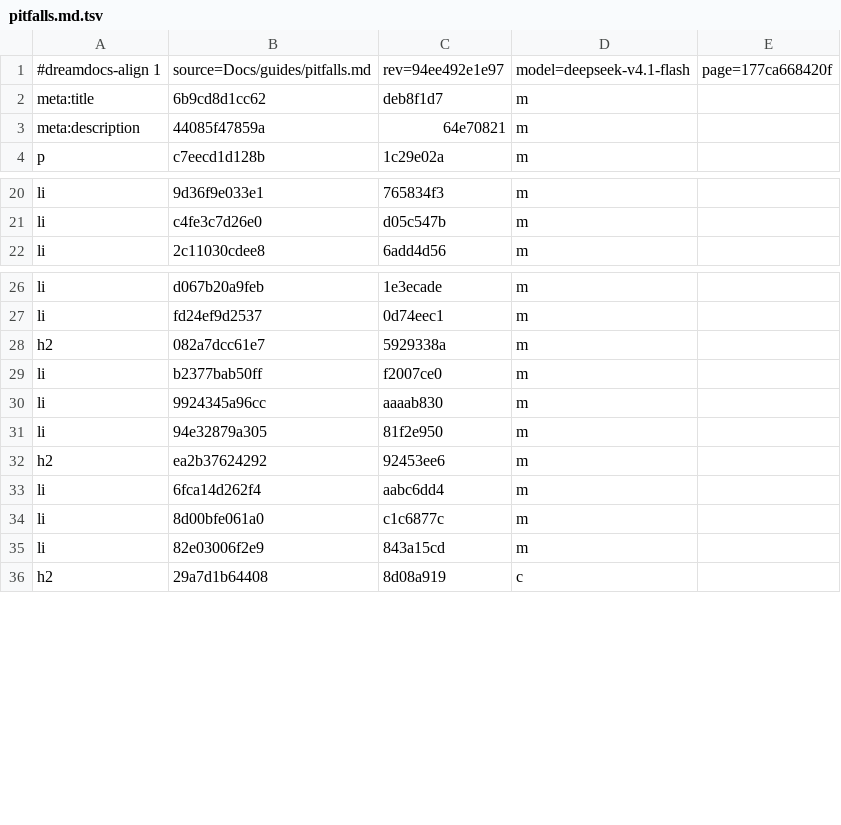
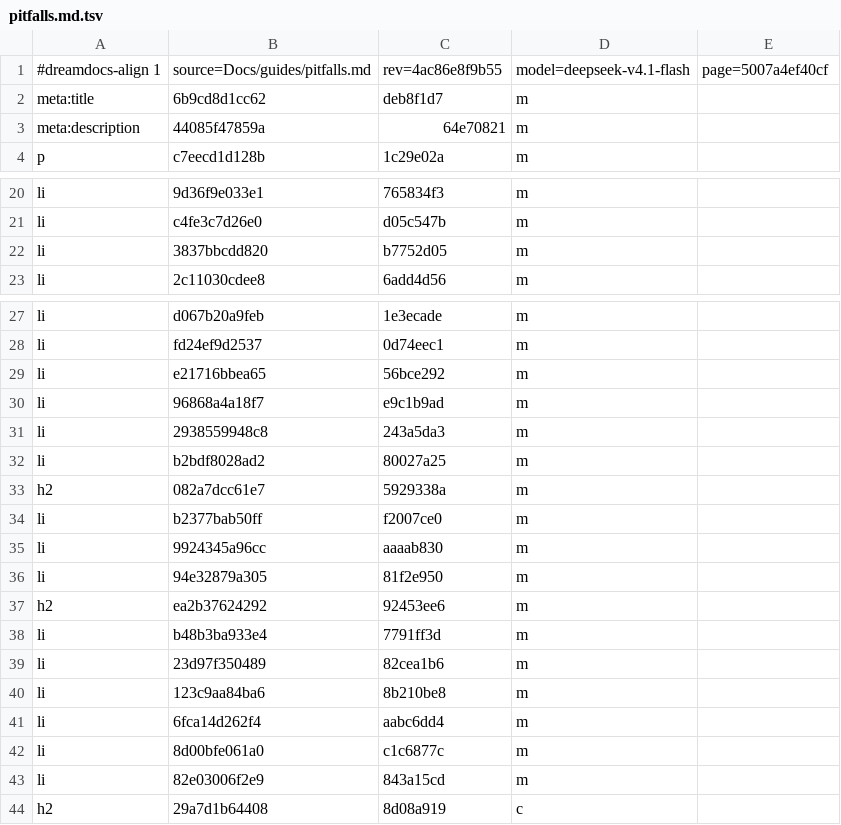
Before and after one commit to TypeDreamMoon/DreamGUI, a TSV file: Docs/zh-CN/.align/guides/pitfalls.md.tsv, drawn as a sheet; only a part is shown, gaps mark what is left out.

```diff
--- a/Docs/zh-CN/.align/guides/pitfalls.md.tsv
+++ b/Docs/zh-CN/.align/guides/pitfalls.md.tsv
@@ -1,2 +1,2 @@
-#dreamdocs-align 1	source=Docs/guides/pitfalls.md	rev=94ee492e1e97	model=deepseek-v4.1-flash	page=177ca668420f
+#dreamdocs-align 1	source=Docs/guides/pitfalls.md	rev=4ac86e8f9b55	model=deepseek-v4.1-flash	page=5007a4ef40cf
 meta:title	6b9cd8d1cc62	deb8f1d7	m
@@ -21,2 +21,3 @@ li	9d36f9e033e1	765834f3	m
 li	c4fe3c7d26e0	d05c547b	m
+li	3837bbcdd820	b7752d05	m
 li	2c11030cdee8	6add4d56	m
@@ -27,2 +28,6 @@ li	d067b20a9feb	1e3ecade	m
 li	fd24ef9d2537	0d74eec1	m
+li	e21716bbea65	56bce292	m
+li	96868a4a18f7	e9c1b9ad	m
+li	2938559948c8	243a5da3	m
+li	b2bdf8028ad2	80027a25	m
 h2	082a7dcc61e7	5929338a	m
@@ -32,2 +37,5 @@ li	94e32879a305	81f2e950	m
 h2	ea2b37624292	92453ee6	m
+li	b48b3ba933e4	7791ff3d	m
+li	23d97f350489	82cea1b6	m
+li	123c9aa84ba6	8b210be8	m
 li	6fca14d262f4	aabc6dd4	m
```
Also changed, not shown: Docs/zh-CN/.align/diagnostics/codes.md.tsv, Docs/zh-CN/.align/diagnostics/index.md.tsv, 27 other files.
